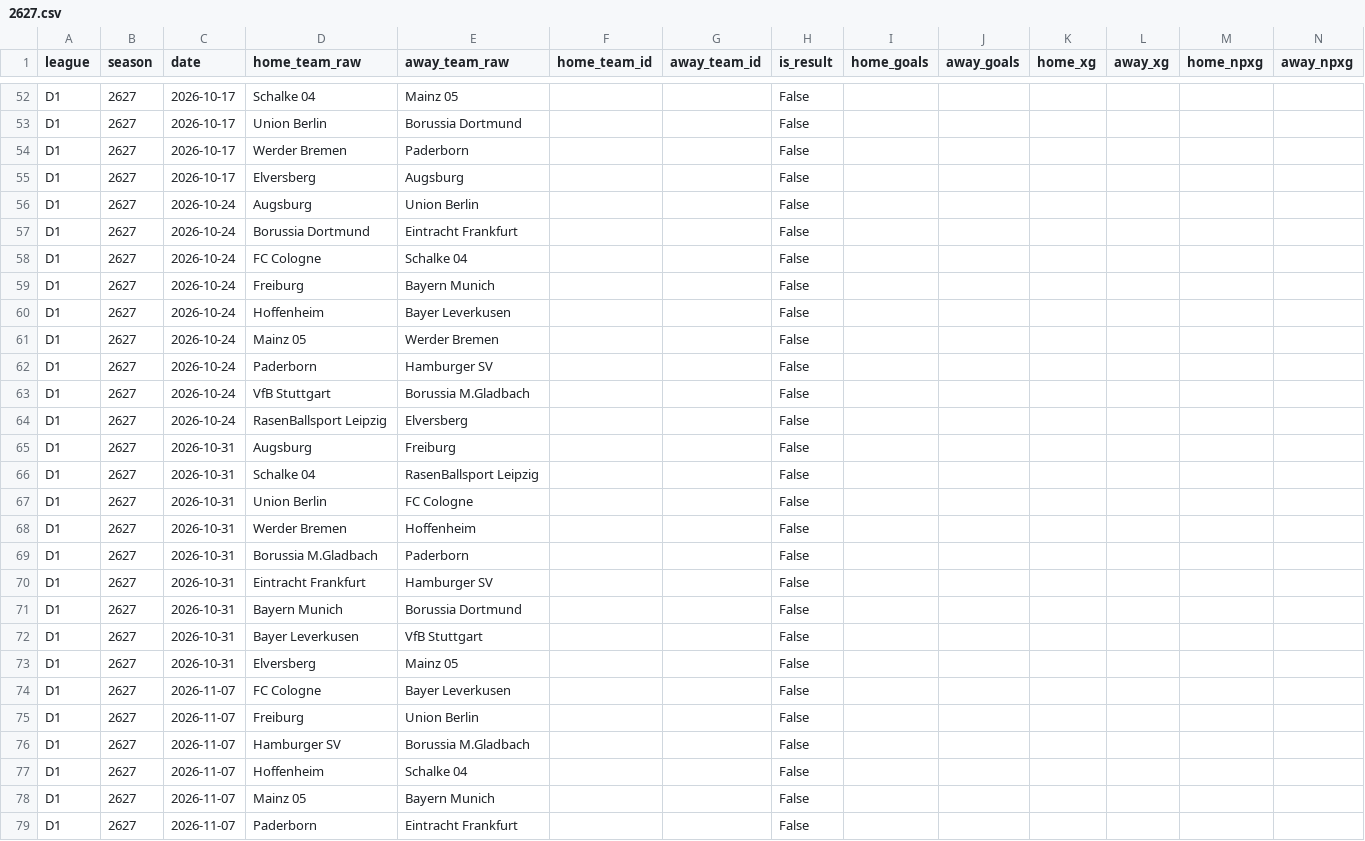
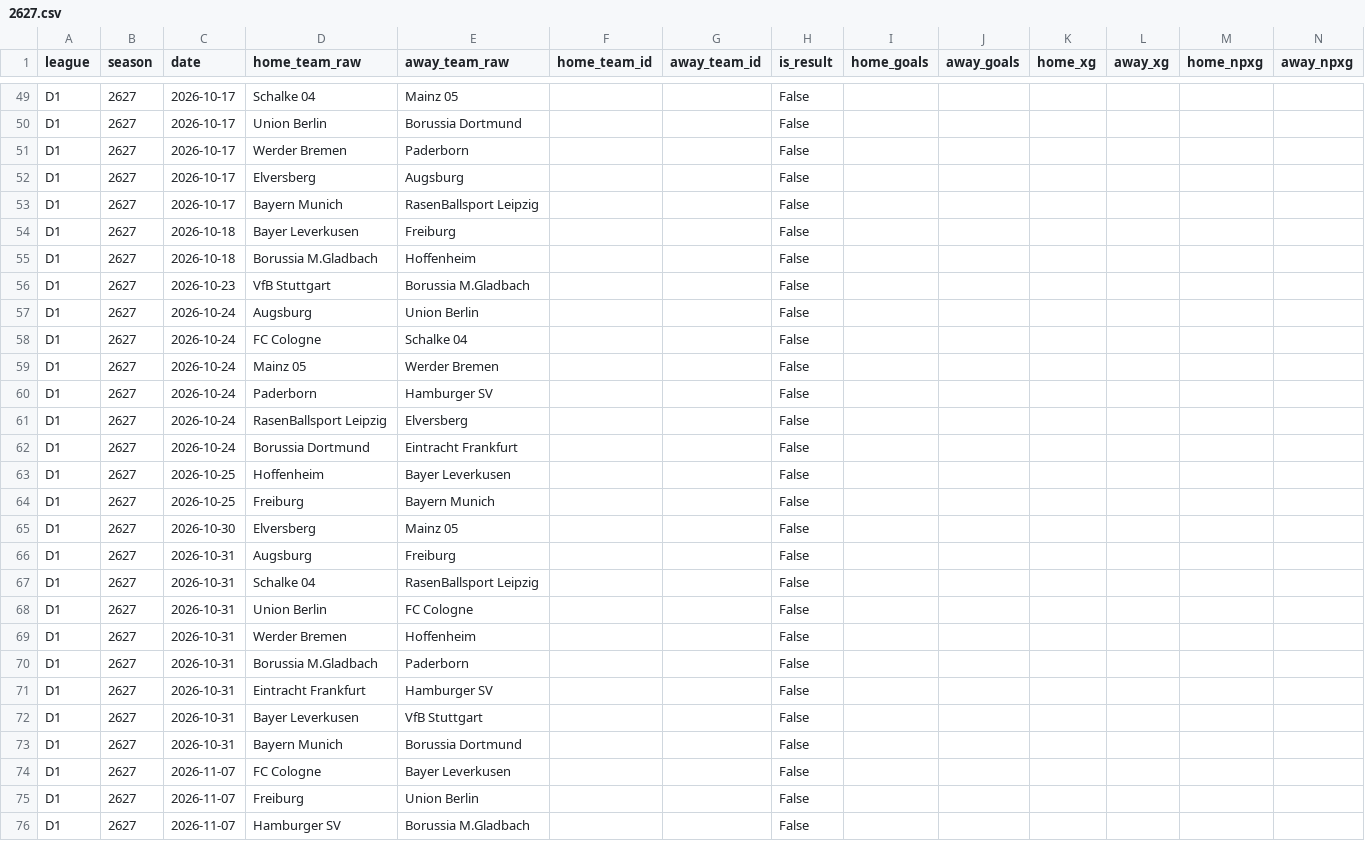
Before and after one commit to therealsammy/fpl, a CSV file: data/xg/understat/D1/2627.csv, drawn as a sheet; only a part is shown, gaps mark what is left out; the shorter side is filled out with more unchanged rows; removed rows and columns are numbered as before the commit, all else as after; rows hold the shown columns only; the diff covers the shown part only; the diff names each change by its address in the sheet, - before the commit and + after, or states it on an @@ line.

```diff
--- a/data/xg/understat/D1/2627.csv
+++ b/data/xg/understat/D1/2627.csv
+row 53: D1 | 2627 | 2026-10-17 | Bayern Munich | RasenBallsport Leipzig |  |  | False
+row 54: D1 | 2627 | 2026-10-18 | Bayer Leverkusen | Freiburg |  |  | False
+row 55: D1 | 2627 | 2026-10-18 | Borussia M.Gladbach | Hoffenheim |  |  | False
+row 56: D1 | 2627 | 2026-10-23 | VfB Stuttgart | Borussia M.Gladbach |  |  | False
-row 59: D1 | 2627 | 2026-10-24 | Freiburg | Bayern Munich |  |  | False
-row 60: D1 | 2627 | 2026-10-24 | Hoffenheim | Bayer Leverkusen |  |  | False
-row 63: D1 | 2627 | 2026-10-24 | VfB Stuttgart | Borussia M.Gladbach |  |  | False
@@ row 57 moved to row 62: D1 @@
+row 63: D1 | 2627 | 2026-10-25 | Hoffenheim | Bayer Leverkusen |  |  | False
+row 64: D1 | 2627 | 2026-10-25 | Freiburg | Bayern Munich |  |  | False
+row 65: D1 | 2627 | 2026-10-30 | Elversberg | Mainz 05 |  |  | False
-row 73: D1 | 2627 | 2026-10-31 | Elversberg | Mainz 05 |  |  | False
```
Also changed, not shown: 1 added row, 4 removed rows and 10 edited cells elsewhere in this file, data/ids/unresolved.csv, data/xg/understat/E0/2627.csv, 3 other files.
